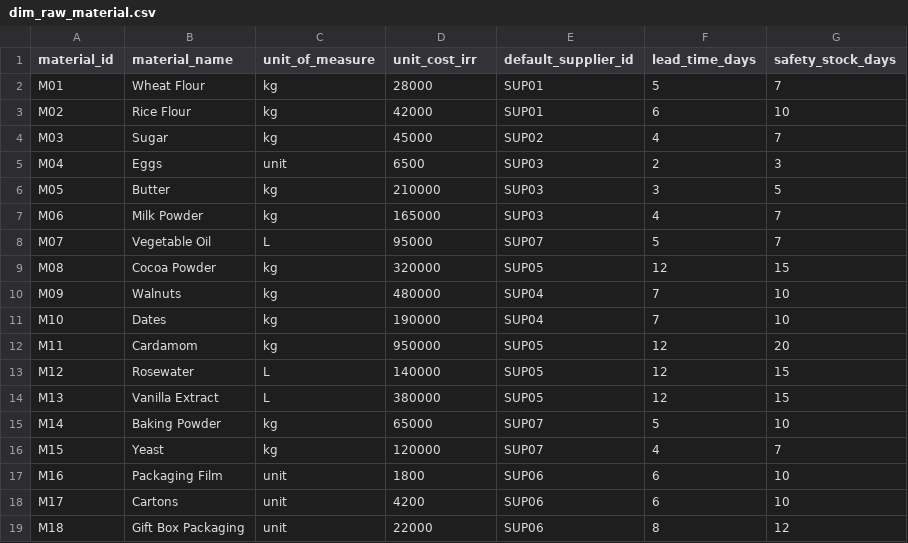
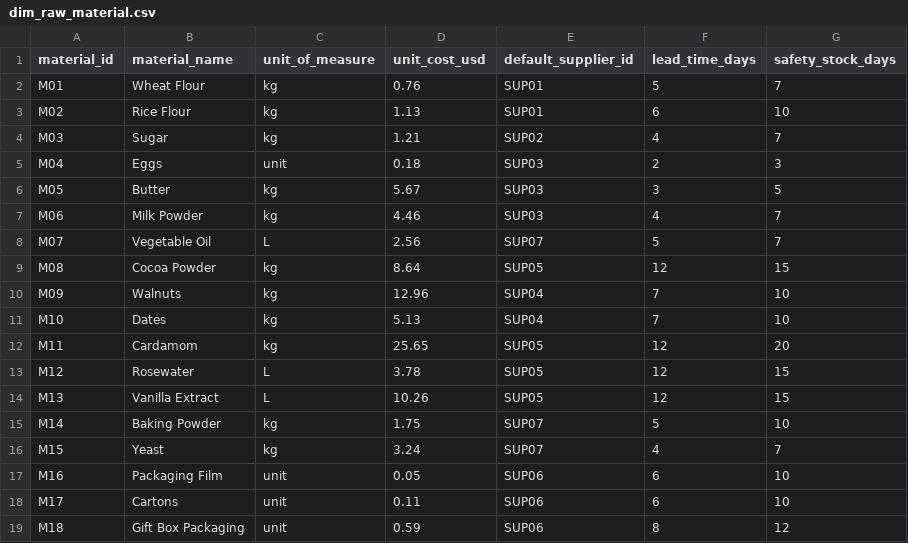
Before and after one commit to Milad-Shabani/Food-manufacturing-sop-planning-engine, a CSV file: data/raw/dim_raw_material.csv, drawn as a sheet.

```diff
--- a/data/raw/dim_raw_material.csv
+++ b/data/raw/dim_raw_material.csv
@@ -1,19 +1,19 @@
-material_id,material_name,unit_of_measure,unit_cost_irr,default_supplier_id,lead_time_days,safety_stock_days
-M01,Wheat Flour,kg,28000,SUP01,5,7
-M02,Rice Flour,kg,42000,SUP01,6,10
-M03,Sugar,kg,45000,SUP02,4,7
-M04,Eggs,unit,6500,SUP03,2,3
-M05,Butter,kg,210000,SUP03,3,5
-M06,Milk Powder,kg,165000,SUP03,4,7
-M07,Vegetable Oil,L,95000,SUP07,5,7
-M08,Cocoa Powder,kg,320000,SUP05,12,15
-M09,Walnuts,kg,480000,SUP04,7,10
-M10,Dates,kg,190000,SUP04,7,10
-M11,Cardamom,kg,950000,SUP05,12,20
-M12,Rosewater,L,140000,SUP05,12,15
-M13,Vanilla Extract,L,380000,SUP05,12,15
-M14,Baking Powder,kg,65000,SUP07,5,10
-M15,Yeast,kg,120000,SUP07,4,7
-M16,Packaging Film,unit,1800,SUP06,6,10
-M17,Cartons,unit,4200,SUP06,6,10
-M18,Gift Box Packaging,unit,22000,SUP06,8,12
+material_id,material_name,unit_of_measure,unit_cost_usd,default_supplier_id,lead_time_days,safety_stock_days
+M01,Wheat Flour,kg,0.76,SUP01,5,7
+M02,Rice Flour,kg,1.13,SUP01,6,10
+M03,Sugar,kg,1.21,SUP02,4,7
+M04,Eggs,unit,0.18,SUP03,2,3
+M05,Butter,kg,5.67,SUP03,3,5
+M06,Milk Powder,kg,4.46,SUP03,4,7
+M07,Vegetable Oil,L,2.56,SUP07,5,7
+M08,Cocoa Powder,kg,8.64,SUP05,12,15
+M09,Walnuts,kg,12.96,SUP04,7,10
+M10,Dates,kg,5.13,SUP04,7,10
+M11,Cardamom,kg,25.65,SUP05,12,20
+M12,Rosewater,L,3.78,SUP05,12,15
+M13,Vanilla Extract,L,10.26,SUP05,12,15
+M14,Baking Powder,kg,1.75,SUP07,5,10
+M15,Yeast,kg,3.24,SUP07,4,7
+M16,Packaging Film,unit,0.05,SUP06,6,10
+M17,Cartons,unit,0.11,SUP06,6,10
+M18,Gift Box Packaging,unit,0.59,SUP06,8,12
```
Also changed, not shown: data/raw/dim_employee.csv, data/raw/dim_product.csv, 34 other files.
